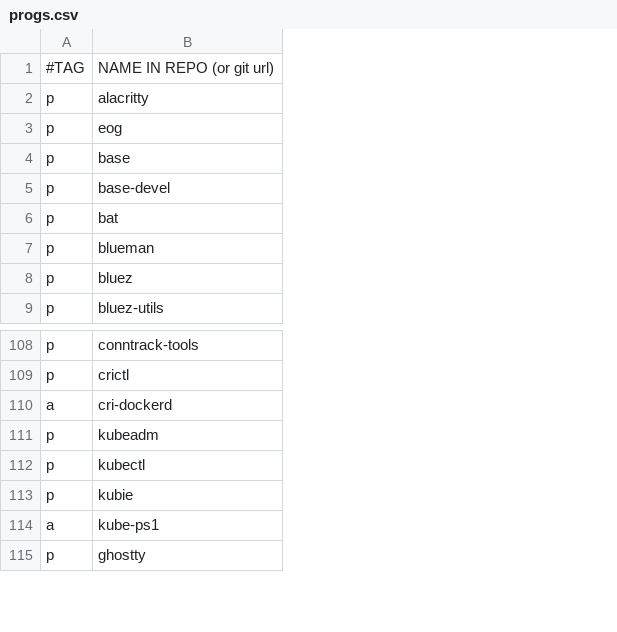
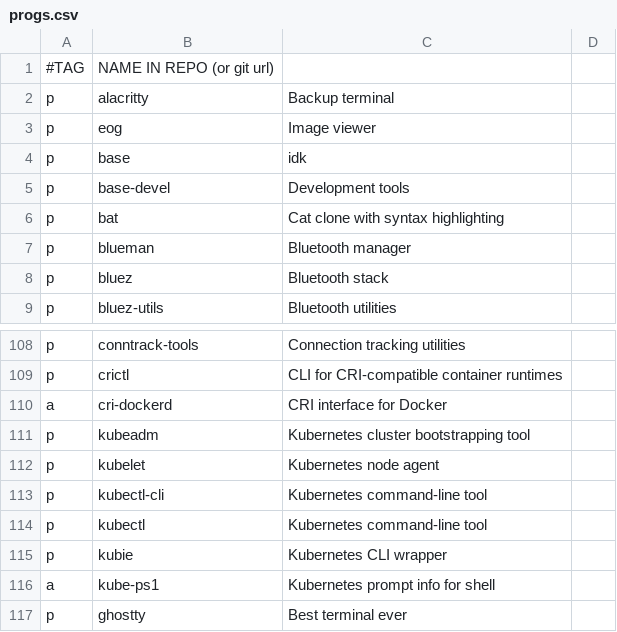
Before and after one commit to ramirocabral/dotfiles, a CSV file: progs.csv, drawn as a sheet; only a part is shown, gaps mark what is left out; the diff names each change by its address in the sheet, - before the commit and + after, or states it on an @@ line.

Commit message:
added new progs csv

```diff
--- a/progs.csv
+++ b/progs.csv
+column C, rows 2-9: Backup terminal | Image viewer | idk | Development tools | Cat clone with syntax highlighting | Bluetooth manager | Bluetooth stack | Bluetooth utilities; rows 108-111: Connection tracking utilities | CLI for CRI-compatible container runtimes | CRI interface for Docker | Kubernetes cluster bootstrapping tool; rows 114-117: Kubernetes command-line tool | Kubernetes CLI wrapper | Kubernetes prompt info for shell | Best terminal ever
+column D, empty
+row 112: p | kubelet | Kubernetes node agent
+row 113: p | kubectl-cli | Kubernetes command-line tool
```
